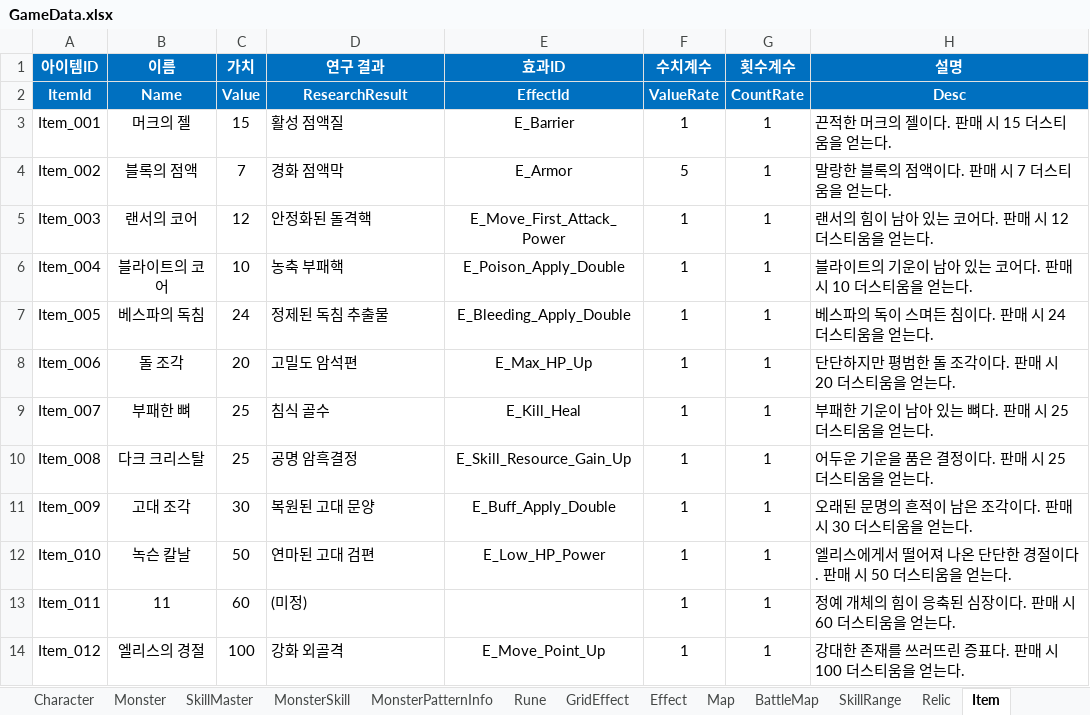
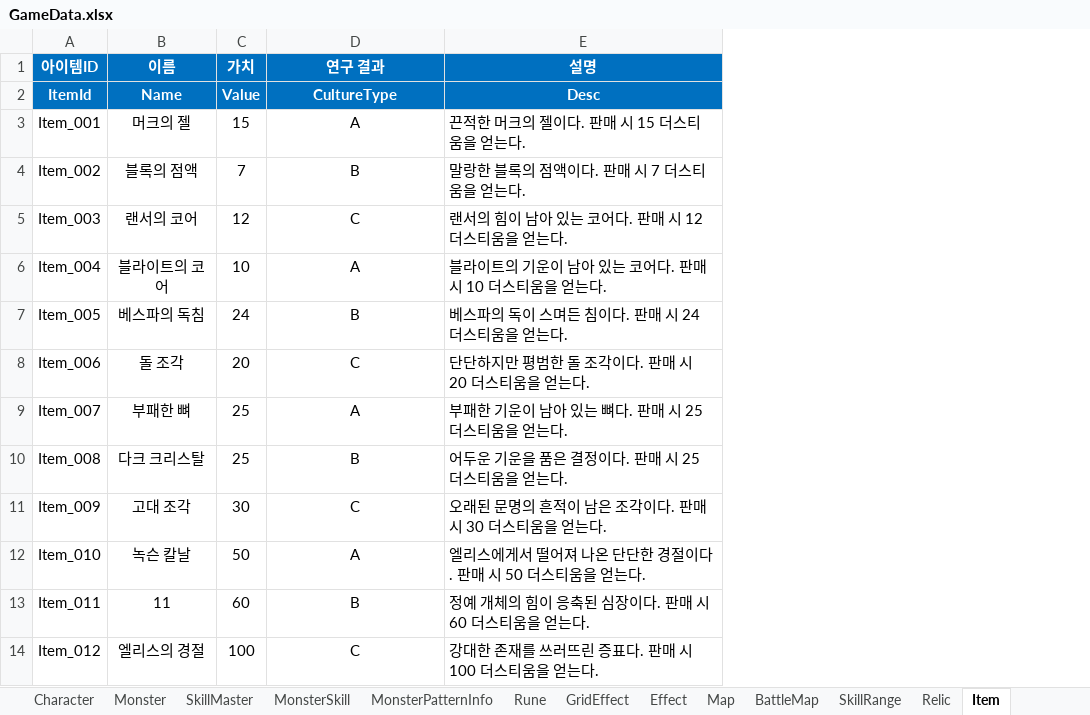
Before and after one commit to BIRANG22/RELIC, an Excel workbook: Assets/ExcelSource/GameData.xlsx, sheet Item, drawn as a sheet; values as stored, in another font and other column widths than the file's, no borders; the diff names each change by its address in the sheet, - before the commit and + after, or states it on an @@ line.

```diff
--- a/Assets/ExcelSource/GameData.xlsx (sheet Item)
+++ b/Assets/ExcelSource/GameData.xlsx (sheet Item)
-column E (효과ID), rows 2-14: EffectId | E_Barrier | E_Armor | E_Move_First_Attack_Power | E_Poison_Apply_Double | E_Bleeding_Apply_Double | E_Max_HP_Up | E_Kill_Heal | E_Skill_Resource_Gain_Up | E_Buff_Apply_Double | E_Low_HP_Power |  | E_Move_Point_Up
-column F (수치계수), rows 2-14: ValueRate | 1 | 5 | 1 | 1 | 1 | 1 | 1 | 1 | 1 | 1 | 1 | 1
-column G (횟수계수), rows 2-14: CountRate | 1 | 1 | 1 | 1 | 1 | 1 | 1 | 1 | 1 | 1 | 1 | 1
-D2 (연구 결과): ResearchResult
+D2 (연구 결과): CultureType
-D3 (연구 결과): 활성 점액질
+D3 (연구 결과): A
-D3:D14 alignment: left
+D3:D14 alignment: center
-D4 (연구 결과): 경화 점액막
+D4 (연구 결과): B
-D5 (연구 결과): 안정화된 돌격핵
+D5 (연구 결과): C
-D6 (연구 결과): 농축 부패핵
+D6 (연구 결과): A
-D7 (연구 결과): 정제된 독침 추출물
+D7 (연구 결과): B
-D8 (연구 결과): 고밀도 암석편
+D8 (연구 결과): C
-D9 (연구 결과): 침식 골수
+D9 (연구 결과): A
-D10 (연구 결과): 공명 암흑결정
+D10 (연구 결과): B
-D11 (연구 결과): 복원된 고대 문양
+D11 (연구 결과): C
-D12 (연구 결과): 연마된 고대 검편
+D12 (연구 결과): A
-D13 (연구 결과): (미정)
+D13 (연구 결과): B
-D14 (연구 결과): 강화 외골격
+D14 (연구 결과): C
```
Also changed, not shown: 34 other files.
